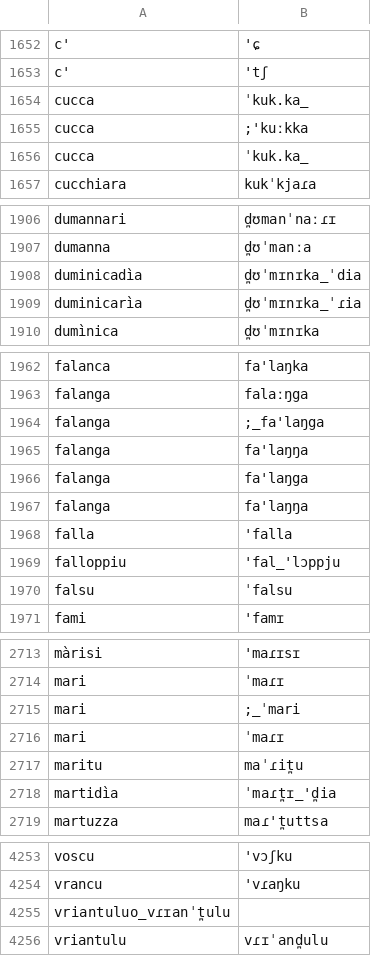
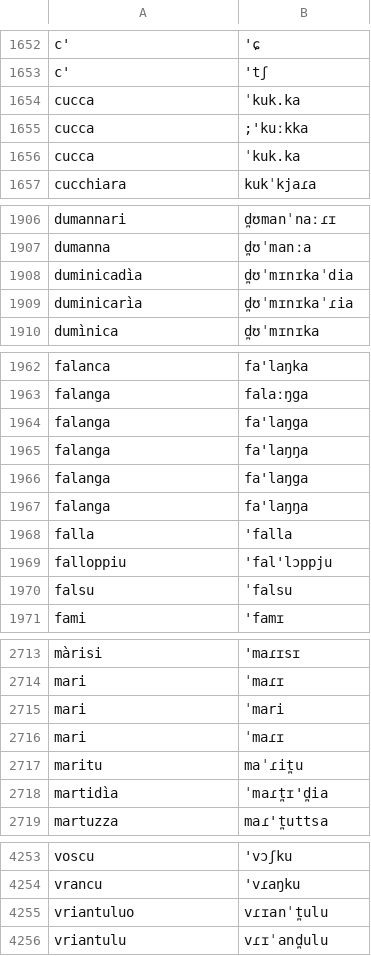
Before and after one commit to apertium/apertium-scn, a TSV file: dev/variation/scn-ipa.tsv, drawn as a sheet; only a part is shown, gaps mark what is left out; the diff covers the shown part only.

```diff
--- a/dev/variation/scn-ipa.tsv
+++ b/dev/variation/scn-ipa.tsv
@@ -1653,5 +1653,5 @@ c'	'ɕ
 c'	'tʃ
-cucca	ˈkuk.ka_
+cucca	ˈkuk.ka
 cucca	;'kuːkka
-cucca	ˈkuk.ka_
+cucca	ˈkuk.ka
 cucchiara	kukˈkjaɾa
@@ -1907,4 +1907,4 @@ dumannari	d̪ʊmanˈnaːɾɪ
 dumanna	d̪ʊˈmanːa
-duminicadìa	d̪ʊˈmɪnɪka_ˈdia
-duminicarìa	d̪ʊˈmɪnɪka_ˈɾia
+duminicadìa	d̪ʊˈmɪnɪkaˈdia
+duminicarìa	d̪ʊˈmɪnɪkaˈɾia
 dumìnica	d̪ʊˈmɪnɪka
@@ -1963,3 +1963,3 @@ falanca	fa'laŋka
 falanga	falaːŋga
-falanga	;_fa'laŋga
+falanga	fa'laŋga
 falanga	fa'laŋŋa
@@ -1968,3 +1968,3 @@ falanga	fa'laŋŋa
 falla	'falla
-falloppiu	'fal_'lɔppju
+falloppiu	'fal'lɔppju
 falsu	ˈfalsu
@@ -2714,6 +2714,6 @@ màrisi	'maɾɪsɪ
 mari	ˈmaɾɪ
-mari	;_ˈmari
+mari	ˈmari
 mari	ˈmaɾɪ
 maritu	maˈɾit̪u
-martidìa	ˈmaɾt̪ɪ_'d̪ia
+martidìa	ˈmaɾt̪ɪ'd̪ia
 martuzza	maɾ't̪uttsa
@@ -4254,3 +4254,3 @@ voscu	'vɔʃku
 vrancu	'vɾaŋku
-vriantuluo_vɾɪanˈt̪ulu
+vriantuluo	vɾɪanˈt̪ulu
 vriantulu	vɾɪˈand̪ulu
```
Also changed, not shown: 6 added rows, 6 removed rows and 15 edited cells elsewhere in this file, 1 other file.
